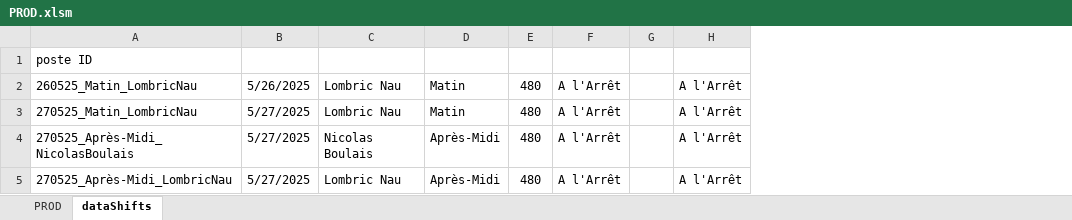
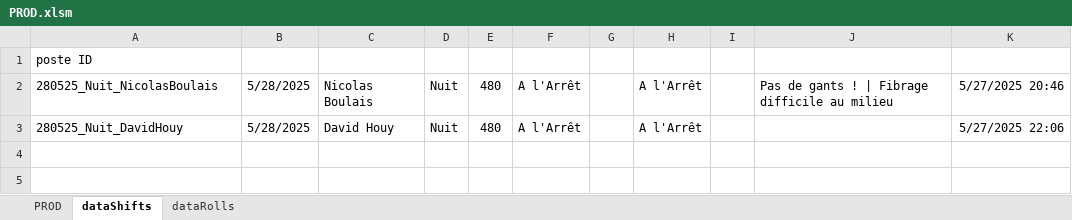
Before and after one commit to NicoWithManyO/Ligne-G, an Excel workbook: PROD.xlsm, sheet dataShifts, drawn as a sheet; values as stored, in another font and other column widths than the file's, no borders; removed rows and columns are numbered as before the commit, all else as after; the diff names each change by its address in the sheet, - before the commit and + after, or states it on an @@ line.

Commit message:
Enhance VBA code by adding new constants for product roll ranges in GLOBALS.bas, updating the initProductRollRanges subroutine in modRangesInit.bas to utilize these constants, and improving comment handling in the Shift class to concatenate and distribute comments effectively. Also, added SaveDateTime property to track the last save timestamp.

```diff
--- a/PROD.xlsm (sheet dataShifts)
+++ b/PROD.xlsm (sheet dataShifts)
+sheet tab: dataRolls
-column B, rows 4-5: 5/27/2025 | 5/27/2025
+column B, rows 2-3: 5/28/2025 | 5/28/2025
-column D, rows 4-5: Après-Midi | Après-Midi
+column D, rows 2-3: Nuit | Nuit
+column I, empty
+column J, row 2: Pas de gants ! | Fibrage difficile au milieu
+column K, rows 2-3: 5/27/2025 20:46 | 5/27/2025 22:06
-row 2: 260525_Matin_LombricNau | 5/26/2025 | Lombric Nau | Matin | 480 | A l'Arrêt |  | A l'Arrêt
-row 3: 270525_Matin_LombricNau | 5/27/2025 | Lombric Nau | Matin | 480 | A l'Arrêt |  | A l'Arrêt
-A2: 270525_Après-Midi_NicolasBoulais
+A2: 280525_Nuit_NicolasBoulais
-A3: 270525_Après-Midi_LombricNau
+A3: 280525_Nuit_DavidHouy
-C3: Lombric Nau
+C3: David Houy
```
Also changed, not shown: sheet PROD, charts or pictures, 5 other files.
